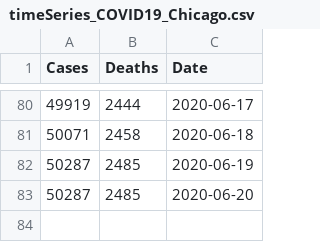
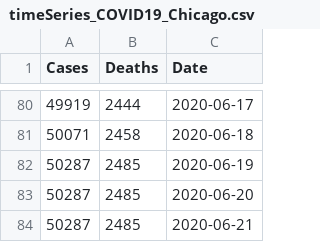
Before and after one commit to menonpg/COVID19_Chicago, a CSV file: timeSeries_COVID19_Chicago.csv, drawn as a sheet; only a part is shown, gaps mark what is left out.

Commit message:
Add files via upload

```diff
--- a/timeSeries_COVID19_Chicago.csv
+++ b/timeSeries_COVID19_Chicago.csv
@@ -83 +83,2 @@
 50287,2485,2020-06-20
+50287,2485,2020-06-21
```
